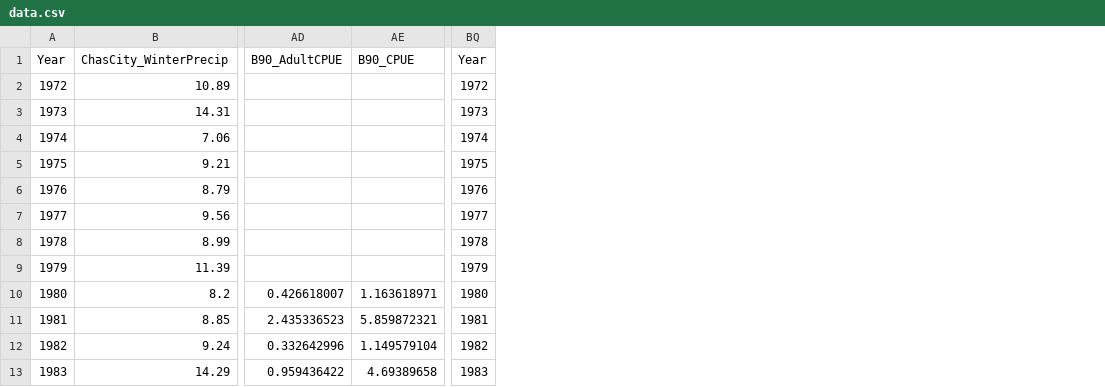
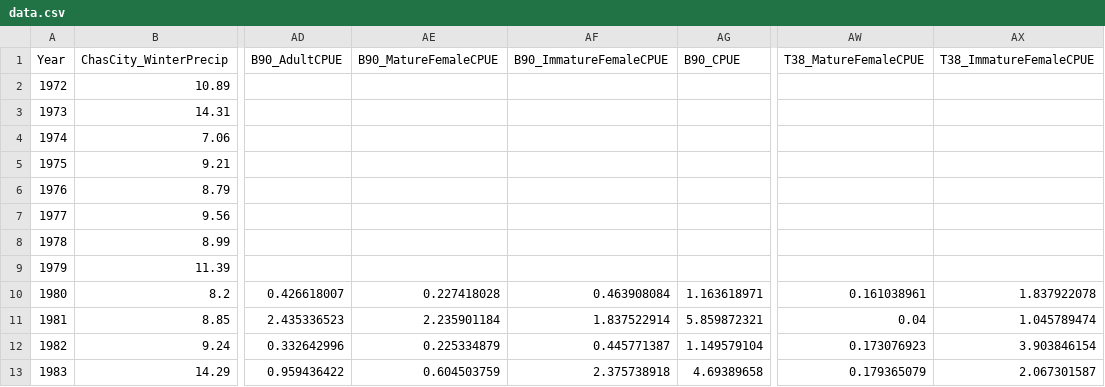
Before and after one commit to czwartackisr/shinycrab, a CSV file: shinycrab/data.csv, drawn as a sheet; only a part is shown, gaps mark what is left out; removed rows and columns are numbered as before the commit, all else as after; the diff names each change by its address in the sheet, - before the commit and + after, or states it on an @@ line.

Commit message:
Added female CPUE variables to 'data.csv'

```diff
--- a/shinycrab/data.csv
+++ b/shinycrab/data.csv
+column AE (B90_MatureFemaleCPUE), rows 10-13: 0.227418028 | 2.235901184 | 0.225334879 | 0.604503759
+column AF (B90_ImmatureFemaleCPUE), rows 10-13: 0.463908084 | 1.837522914 | 0.445771387 | 2.375738918
+column AW (T38_MatureFemaleCPUE), rows 10-13: 0.161038961 | 0.04 | 0.173076923 | 0.179365079
+column AX (T38_ImmatureFemaleCPUE), rows 10-13: 1.837922078 | 1.045789474 | 3.903846154 | 2.067301587
-column BQ (Year), rows 2-13: 1972 | 1973 | 1974 | 1975 | 1976 | 1977 | 1978 | 1979 | 1980 | 1981 | 1982 | 1983
```
Also changed, not shown: dataVarColNums.csv, 3 other files.
